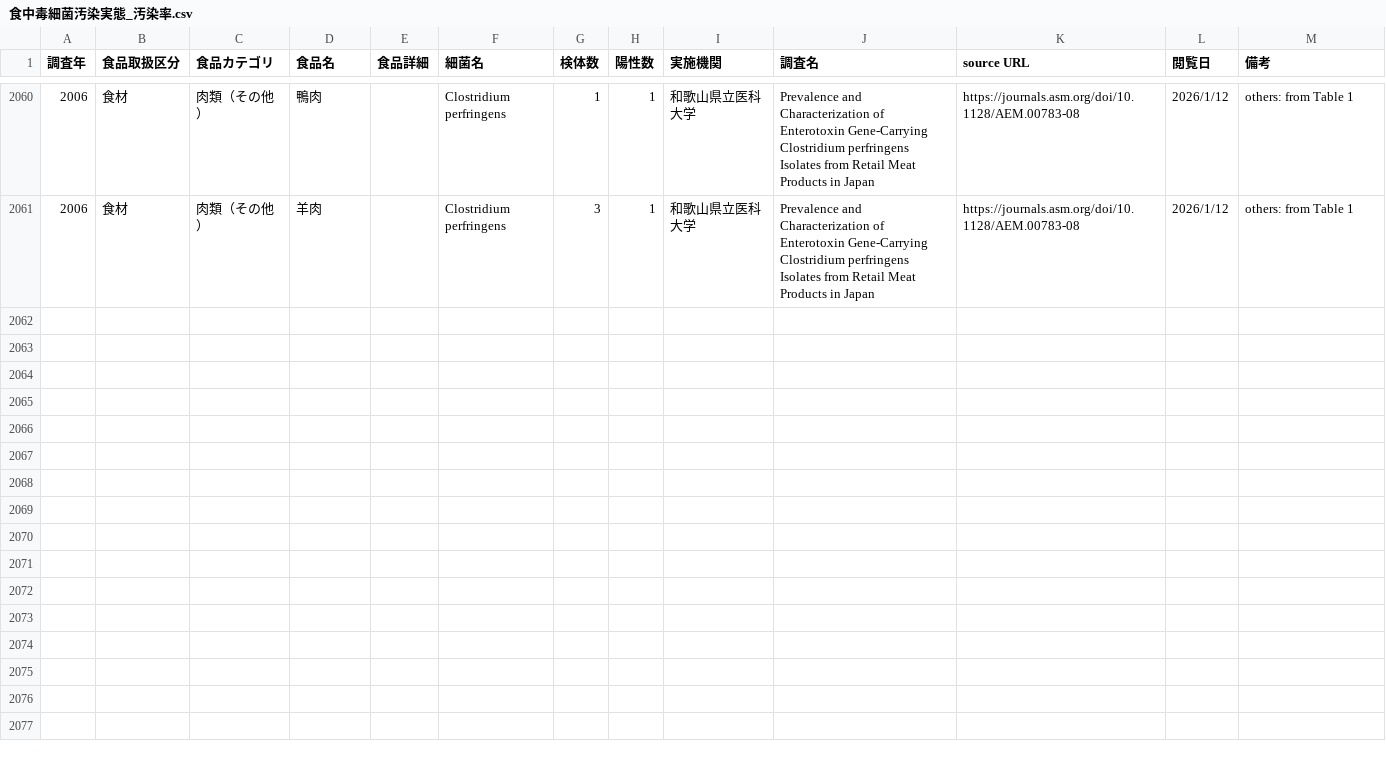
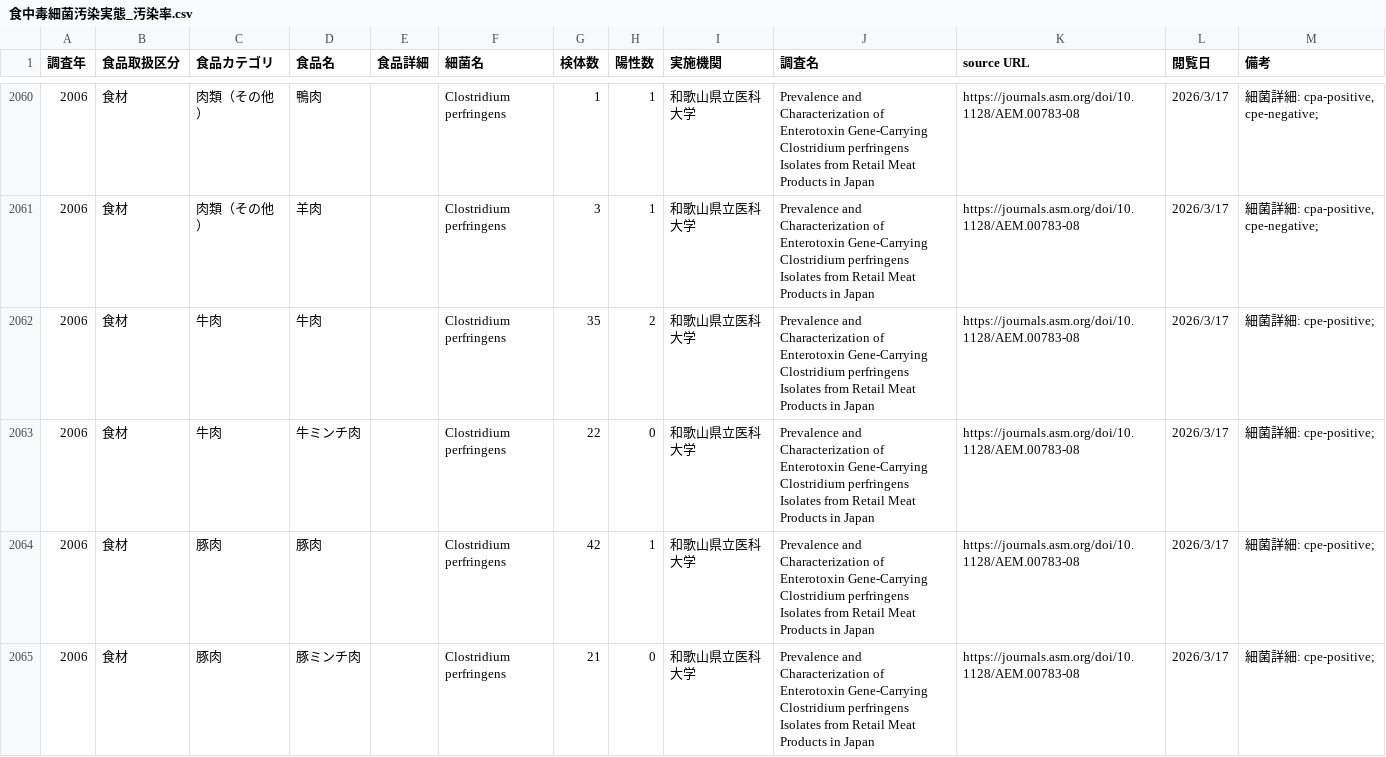
Before and after one commit to kento-koyama/food_micro_data_risk, a CSV file: database/食中毒細菌汚染実態_汚染率.csv, drawn as a sheet; only a part is shown, gaps mark what is left out; the diff covers the shown part only.

```diff
--- a/database/食中毒細菌汚染実態_汚染率.csv
+++ b/database/食中毒細菌汚染実態_汚染率.csv
@@ -2060,2 +2060,6 @@
-2006,食材,肉類（その他）,鴨肉,,Clostridium perfringens,1,1,和歌山県立医科大学,Prevalence and Characterization of Enterotoxin Gene-Carrying Clostridium perfringens Isolates from Retail Meat Products in Japan,https://journals.asm.org/doi/10.1128/AEM.00783-08,2026/1/12,others: from Table 1
-2006,食材,肉類（その他）,羊肉,,Clostridium perfringens,3,1,和歌山県立医科大学,Prevalence and Characterization of Enterotoxin Gene-Carrying Clostridium perfringens Isolates from Retail Meat Products in Japan,https://journals.asm.org/doi/10.1128/AEM.00783-08,2026/1/12,others: from Table 1
+2006,食材,肉類（その他）,鴨肉,,Clostridium perfringens,1,1,和歌山県立医科大学,Prevalence and Characterization of Enterotoxin Gene-Carrying Clostridium perfringens Isolates from Retail Meat Products in Japan,https://journals.asm.org/doi/10.1128/AEM.00783-08,2026/3/17,"細菌詳細: cpa-positive, cpe-negative; "
+2006,食材,肉類（その他）,羊肉,,Clostridium perfringens,3,1,和歌山県立医科大学,Prevalence and Characterization of Enterotoxin Gene-Carrying Clostridium perfringens Isolates from Retail Meat Products in Japan,https://journals.asm.org/doi/10.1128/AEM.00783-08,2026/3/17,"細菌詳細: cpa-positive, cpe-negative; "
+2006,食材,牛肉,牛肉,,Clostridium perfringens,35,2,和歌山県立医科大学,Prevalence and Characterization of Enterotoxin Gene-Carrying Clostridium perfringens Isolates from Retail Meat Products in Japan,https://journals.asm.org/doi/10.1128/AEM.00783-08,2026/3/17,細菌詳細: cpe-positive;
+2006,食材,牛肉,牛ミンチ肉,,Clostridium perfringens,22,0,和歌山県立医科大学,Prevalence and Characterization of Enterotoxin Gene-Carrying Clostridium perfringens Isolates from Retail Meat Products in Japan,https://journals.asm.org/doi/10.1128/AEM.00783-08,2026/3/17,細菌詳細: cpe-positive;
+2006,食材,豚肉,豚肉,,Clostridium perfringens,42,1,和歌山県立医科大学,Prevalence and Characterization of Enterotoxin Gene-Carrying Clostridium perfringens Isolates from Retail Meat Products in Japan,https://journals.asm.org/doi/10.1128/AEM.00783-08,2026/3/17,細菌詳細: cpe-positive;
+2006,食材,豚肉,豚ミンチ肉,,Clostridium perfringens,21,0,和歌山県立医科大学,Prevalence and Characterization of Enterotoxin Gene-Carrying Clostridium perfringens Isolates from Retail Meat Products in Japan,https://journals.asm.org/doi/10.1128/AEM.00783-08,2026/3/17,細菌詳細: cpe-positive;
```
Also changed, not shown: 5 added rows and 47 edited cells elsewhere in this file, 5 other files.
